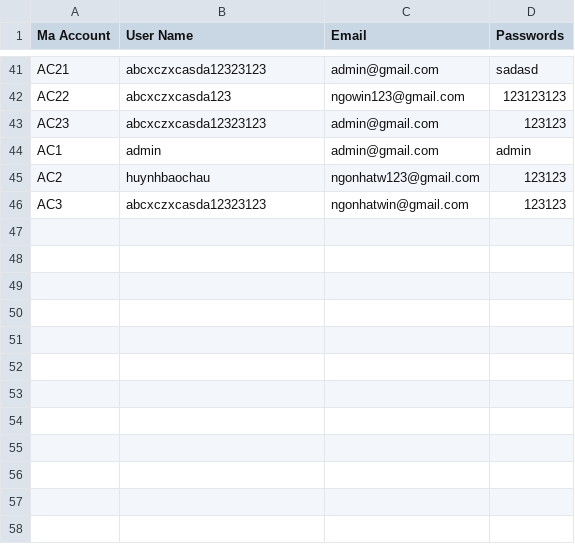
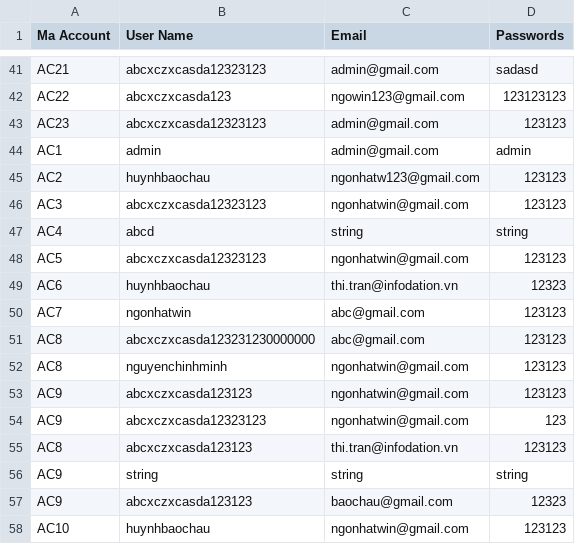
Before and after one commit to ngonhatwin/APIBanHang, a CSV file: Csv/Filtered-Account.csv, drawn as a sheet; only a part is shown, gaps mark what is left out; the diff names each change by its address in the sheet, - before the commit and + after, or states it on an @@ line.

```diff
--- a/Csv/Filtered-Account.csv
+++ b/Csv/Filtered-Account.csv
+row 47: AC4 | abcd | string | string
+row 48: AC5 | abcxczxcasda12323123 | ngonhatwin@gmail.com | 123123
+row 49: AC6 | huynhbaochau | thi.tran@infodation.vn | 12323
+row 50: AC7 | ngonhatwin | abc@gmail.com | 123123
+row 51: AC8 | abcxczxcasda123231230000000 | abc@gmail.com | 123123
+row 52: AC8 | nguyenchinhminh | ngonhatwin@gmail.com | 123123
+row 53: AC9 | abcxczxcasda123123 | ngonhatwin@gmail.com | 123123
+row 54: AC9 | abcxczxcasda12323123 | ngonhatwin@gmail.com | 123
+row 55: AC8 | abcxczxcasda123123 | thi.tran@infodation.vn | 123123
+row 56: AC9 | string | string | string
+row 57: AC9 | abcxczxcasda123123 | baochau@gmail.com | 12323
+row 58: AC10 | huynhbaochau | ngonhatwin@gmail.com | 123123
```
Also changed, not shown: 57 other files.
